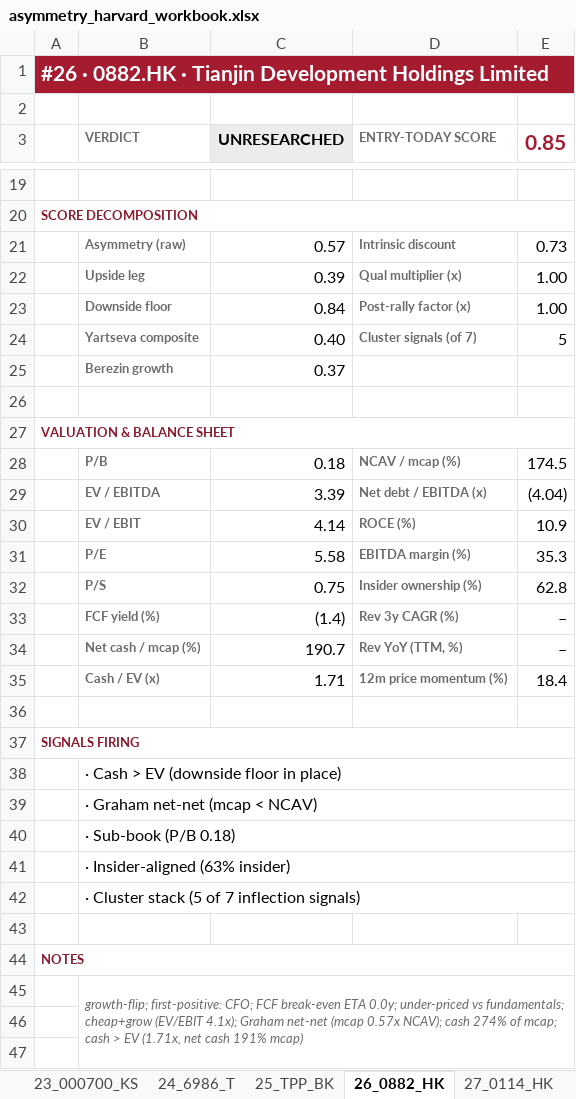
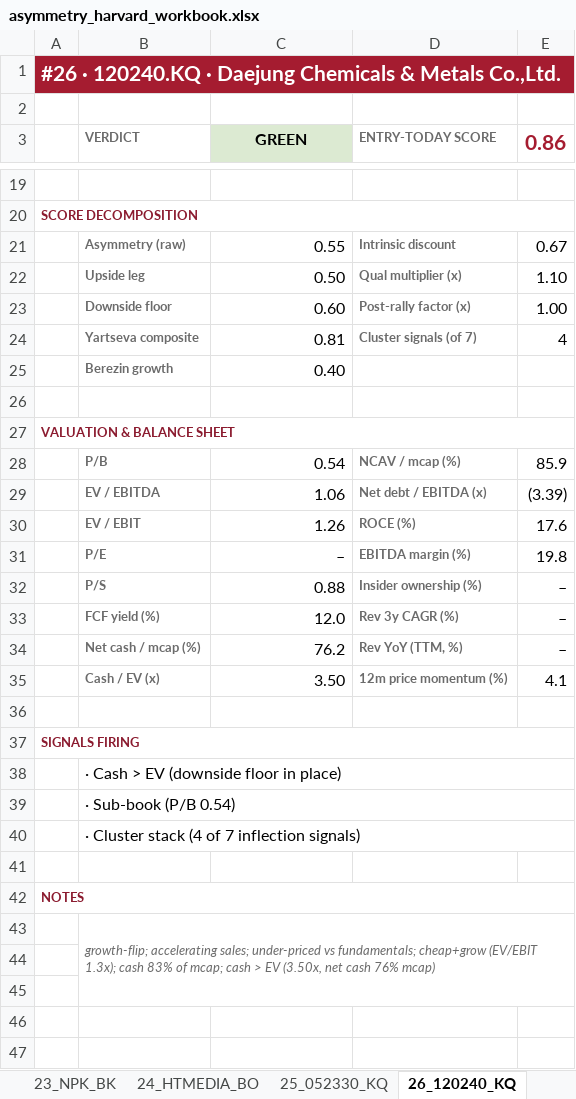
Before and after one commit to jupitersstring/cyclepapa, an Excel workbook: asymmetry_harvard_workbook.xlsx, sheet 26_120240_KQ, drawn as a sheet; only a part is shown, gaps mark what is left out; the shorter side is filled out with more unchanged rows; values as stored, in another font and other column widths than the file's, no borders; removed rows and columns are numbered as before the commit, all else as after; the diff covers the shown part only; the diff names each change by its address in the sheet, - before the commit and + after, or states it on an @@ line.

```diff
--- a/asymmetry_harvard_workbook.xlsx (sheet 26_120240_KQ)
+++ b/asymmetry_harvard_workbook.xlsx (sheet 26_120240_KQ)
-sheet tab: 23_000700_KS
+sheet tab: 23_NPK_BK
-sheet tab: 24_6986_T
+sheet tab: 24_HTMEDIA_BO
-sheet tab: 25_TPP_BK
+sheet tab: 25_052330_KQ
-sheet tab: 26_0882_HK
+sheet tab: 26_120240_KQ
-A1: #26 · 0882.HK · Tianjin Development Holdings Limited
+A1: #26 · 120240.KQ · Daejung Chemicals & Metals Co.,Ltd.
-C3: UNRESEARCHED
+C3: GREEN
-C3 fill: #ECECEC
+C3 fill: #DCEAD2
-E3: 0.85
+E3: 0.86
-C21 (GREEN): 0.57
+C21 (GREEN): 0.55
-E21 (0.86): 0.73
+E21 (0.86): 0.67
-C22 (GREEN): 0.39
+C22 (GREEN): 0.50
-E22 (0.86): 1.00
+E22 (0.86): 1.10
-C23 (GREEN): 0.84
+C23 (GREEN): 0.60
-C24 (GREEN): 0.40
+C24 (GREEN): 0.81
-E24 (0.86): 5
+E24 (0.86): 4
-C25 (GREEN): 0.37
+C25 (GREEN): 0.40
-C28 (GREEN): 0.18
+C28 (GREEN): 0.54
-E28 (0.86): 174.5
+E28 (0.86): 85.9
-C29 (GREEN): 3.39
+C29 (GREEN): 1.06
-E29 (0.86): (4.04)
+E29 (0.86): (3.39)
-C30 (GREEN): 4.14
+C30 (GREEN): 1.26
-E30 (0.86): 10.9
+E30 (0.86): 17.6
-C31 (GREEN): 5.58
+C31 (GREEN): –
-E31 (0.86): 35.3
+E31 (0.86): 19.8
-C32 (GREEN): 0.75
+C32 (GREEN): 0.88
-E32 (0.86): 62.8
+E32 (0.86): –
-C33 (GREEN): (1.4)
+C33 (GREEN): 12.0
-C34 (GREEN): 190.7
+C34 (GREEN): 76.2
-C35 (GREEN): 1.71
+C35 (GREEN): 3.50
-E35 (0.86): 18.4
+E35 (0.86): 4.1
-B39 (VERDICT): · Graham net-net (mcap < NCAV)
+B39 (VERDICT): · Sub-book (P/B 0.54)
-B40 (VERDICT): · Sub-book (P/B 0.18)
+B40 (VERDICT): · Cluster stack (4 of 7 inflection signals)
-row 41:  | · Insider-aligned (63% insider)
-row 42:  | · Cluster stack (5 of 7 inflection signals)
-B43 (VERDICT): growth-flip; first-positive: CFO; FCF break-even ETA 0.0y; under-priced vs fundamentals; cheap+grow (EV/EBIT 4.1x); Graham net-net (mcap 0.57x NCAV); cash 274% of mcap; cash > EV (1.71x, net cash 191% mcap)
+B43 (VERDICT): growth-flip; accelerating sales; under-priced vs fundamentals; cheap+grow (EV/EBIT 1.3x); cash 83% of mcap; cash > EV (3.50x, net cash 76% mcap)
```
Also changed, not shown: 6 edited cells elsewhere in this sheet, sheet Index, sheet 10_ALGEV_PA, sheet 19_1798_T, sheet 32_PRIMEPRO_BO, sheet 23_NPK_BK, sheet 27_6986_T, 40 more sheets, other sheet tabs, asymmetry_nms_book.xlsx, nms_multibagger_candidates.xlsx, 2 other files.
